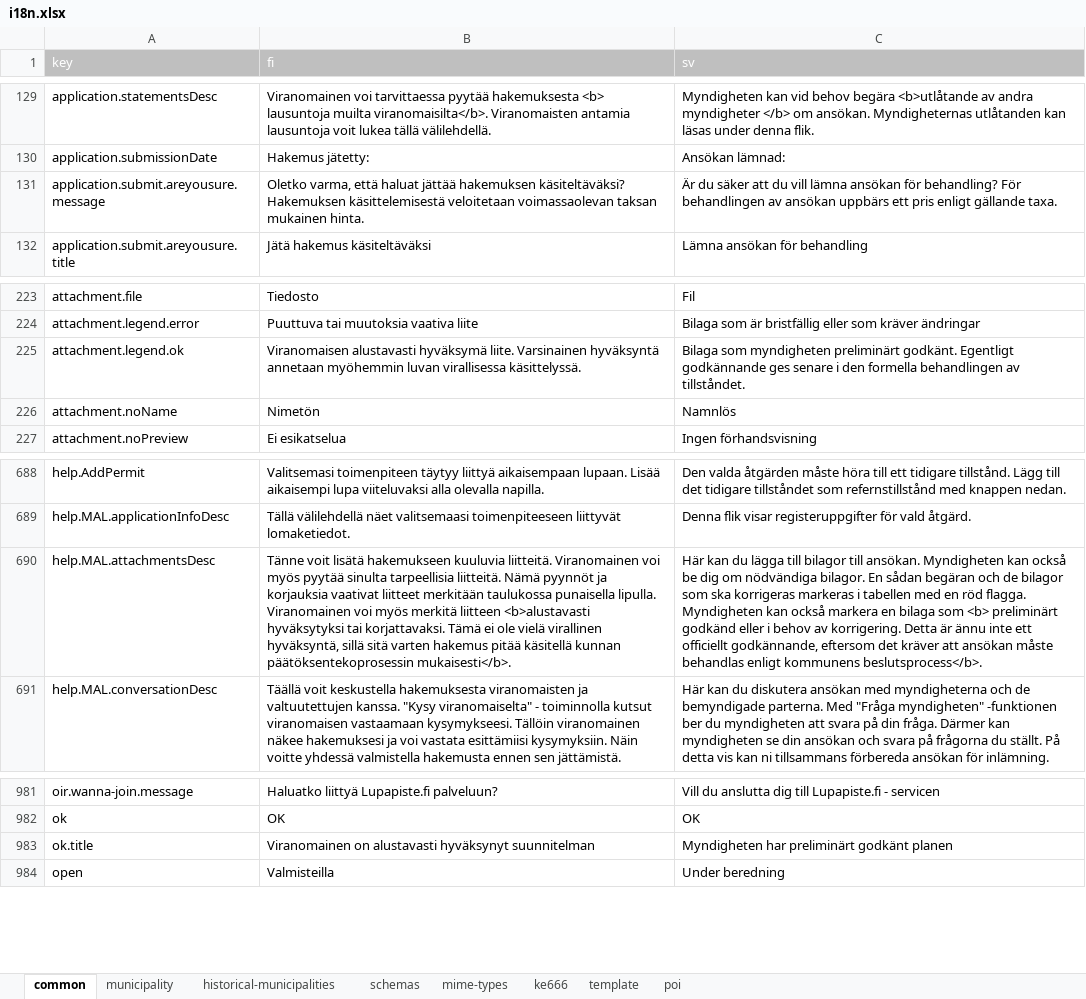
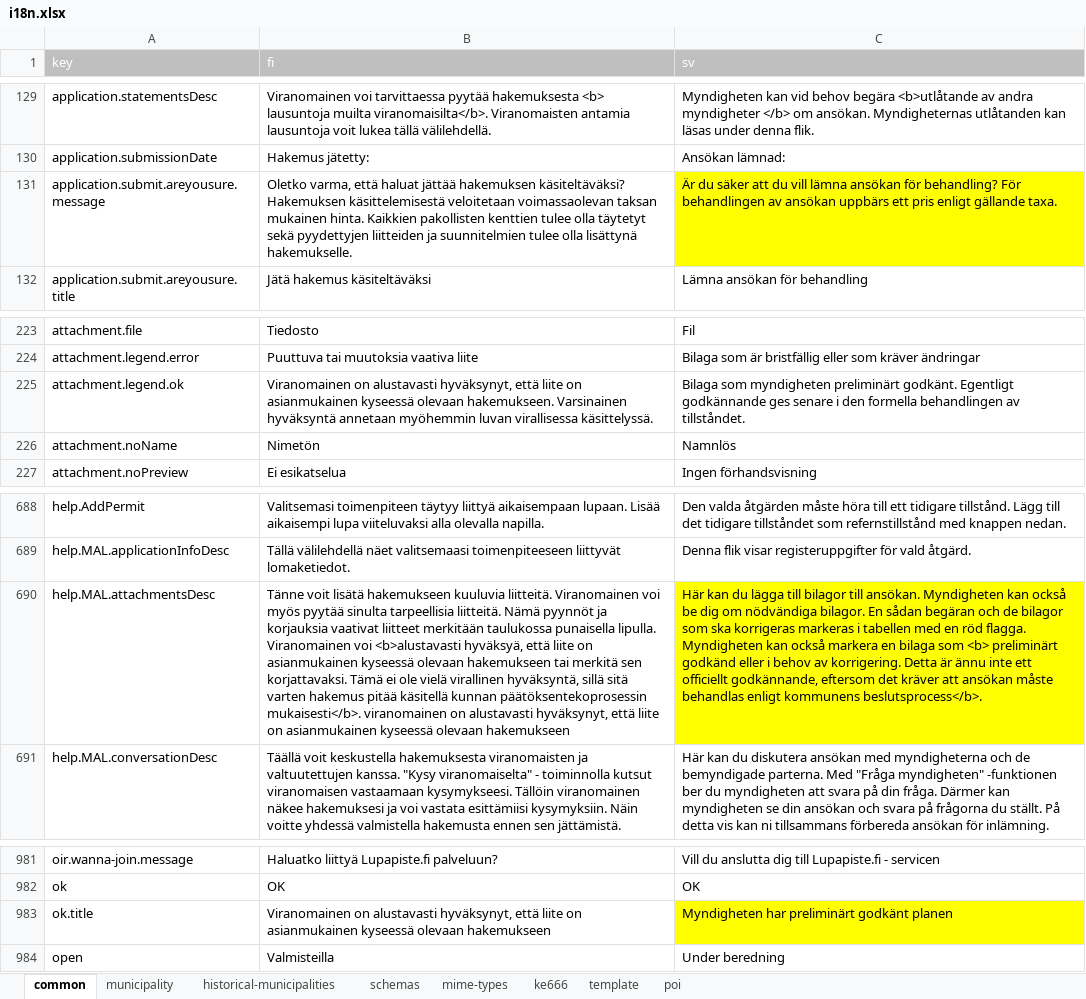
Before and after one commit to lupapiste/lupapiste, an Excel workbook: resources/i18n.xlsx, sheet common, drawn as a sheet; only a part is shown, gaps mark what is left out; values as stored, in another font and other column widths than the file's, no borders; conditional formats not drawn; the diff names each change by its address in the sheet, - before the commit and + after, or states it on an @@ line.

Commit message:
LUPA-716, LUPA-1123

```diff
--- a/resources/i18n.xlsx (sheet common)
+++ b/resources/i18n.xlsx (sheet common)
-B131 (fi): …mukainen hinta.
+B131 (fi): …mukainen hinta. Kaikkien pakollisten kenttien tulee olla täytetyt sekä pyydettyjen liitteiden ja suunnitelmien tulee olla lisättynä hakemukselle.
-C131 fill: none
+C131 fill: #FFFF00
-B225 (fi): Viranomaisen alustavasti hyväksymä liite. Varsinainen hyväksyntä…
+B225 (fi): Viranomainen on alustavasti hyväksynyt, että liite on asianmukainen kyseessä olevaan hakemukseen. Varsinainen hyväksyntä…
-B690 (fi): …Viranomainen voi myös merkitä liitteen <b>alustavasti hyväksytyksi tai korjattavaksi. Tämä ei ole vielä virallinen hyväksyntä, sillä sitä varten hakemus pitää käsitellä kunnan päätöksentekoprosessin mukaisesti</b>.
+B690 (fi): …Viranomainen voi <b>alustavasti hyväksyä, että liite on asianmukainen kyseessä olevaan hakemukseen tai merkitä sen korjattavaksi. Tämä ei ole vielä virallinen hyväksyntä, sillä sitä varten hakemus pitää käsitellä kunnan päätöksentekoprosessin mukaisesti</b>. viranomainen on alustavasti hyväksynyt, että liite on asianmukainen kyseessä olevaan hakemukseen
-C690 fill: none
+C690 fill: #FFFF00
-B983 (fi): …on alustavasti hyväksynyt suunnitelman
+B983 (fi): …on alustavasti hyväksynyt, että liite on asianmukainen kyseessä olevaan hakemukseen
-C983 fill: none
+C983 fill: #FFFF00
```
